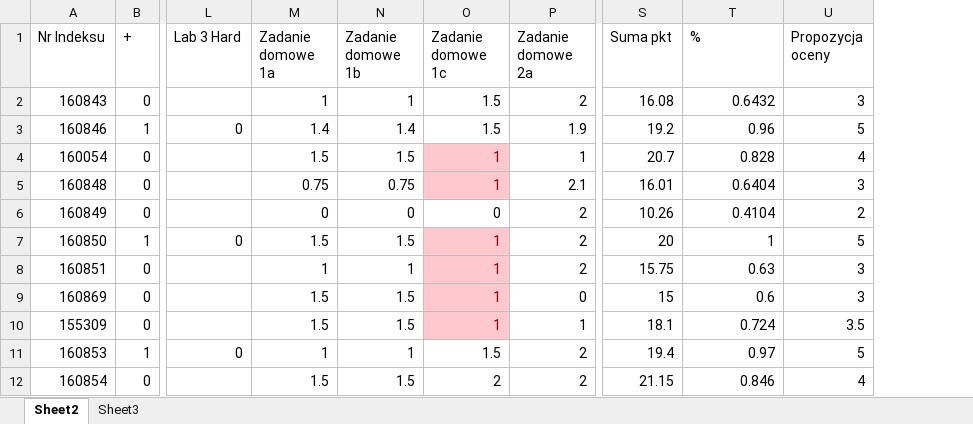
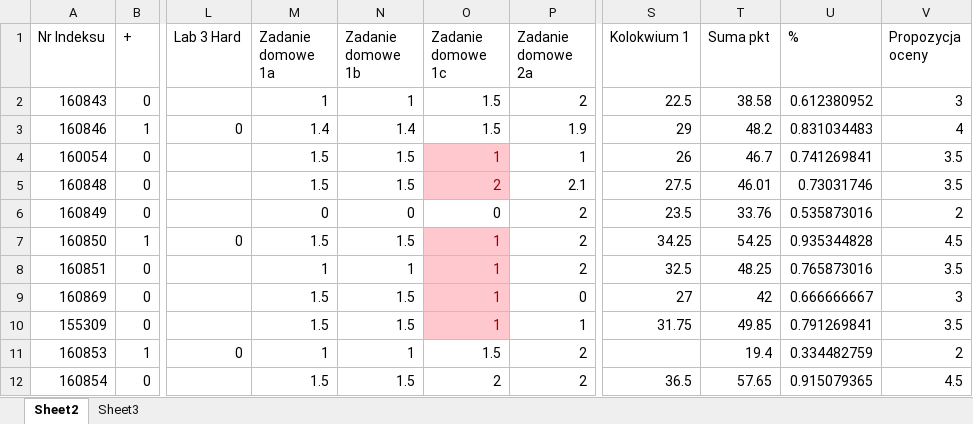
Before and after one commit to mpenarprz/InformatykaA1, an Excel workbook: Wyniki.xlsx, sheet Sheet2, drawn as a sheet; only a part is shown, gaps mark what is left out; values as stored, in another font and other column widths than the file's, no borders; charts and pictures and table styles not drawn; addresses are those after the commit; the diff covers the shown part only; the diff names each change by its address in the sheet, - before the commit and + after, or states it on an @@ line.

Commit message:
Wyniki

```diff
--- a/Wyniki.xlsx (sheet Sheet2)
+++ b/Wyniki.xlsx (sheet Sheet2)
+column S (Kolokwium 1), rows 2-12: 22.5 | 29 | 26 | 27.5 | 23.5 | 34.25 | 32.5 | 27 | 31.75 |  | 36.5
-T2 (Suma pkt): 16.08
+T2 (Suma pkt): 38.58
-U2 (%): 0.6432
+U2 (%): 0.612380952
-T3 (Suma pkt): 19.2
+T3 (Suma pkt): 48.2
-U3 (%): 0.96
+U3 (%): 0.831034483
-V3 (Propozycja oceny): 5
+V3 (Propozycja oceny): 4
-T4 (Suma pkt): 20.7
+T4 (Suma pkt): 46.7
-U4 (%): 0.828
+U4 (%): 0.741269841
-V4 (Propozycja oceny): 4
+V4 (Propozycja oceny): 3.5
-M5 (Zadanie domowe 1a): 0.75
+M5 (Zadanie domowe 1a): 1.5
-N5 (Zadanie domowe 1b): 0.75
+N5 (Zadanie domowe 1b): 1.5
-O5 (Zadanie domowe 1c): 1
+O5 (Zadanie domowe 1c): 2
-T5 (Suma pkt): 16.01
+T5 (Suma pkt): 46.01
-U5 (%): 0.6404
+U5 (%): 0.73031746
-V5 (Propozycja oceny): 3
+V5 (Propozycja oceny): 3.5
-T6 (Suma pkt): 10.26
+T6 (Suma pkt): 33.76
-U6 (%): 0.4104
+U6 (%): 0.535873016
-T7 (Suma pkt): 20
+T7 (Suma pkt): 54.25
-U7 (%): 1
+U7 (%): 0.935344828
-V7 (Propozycja oceny): 5
+V7 (Propozycja oceny): 4.5
-T8 (Suma pkt): 15.75
+T8 (Suma pkt): 48.25
-U8 (%): 0.63
+U8 (%): 0.765873016
-V8 (Propozycja oceny): 3
+V8 (Propozycja oceny): 3.5
-T9 (Suma pkt): 15
+T9 (Suma pkt): 42
-U9 (%): 0.6
+U9 (%): 0.666666667
-T10 (Suma pkt): 18.1
+T10 (Suma pkt): 49.85
-U10 (%): 0.724
+U10 (%): 0.791269841
-U11 (%): 0.97
+U11 (%): 0.334482759
-V11 (Propozycja oceny): 5
+V11 (Propozycja oceny): 2
-T12 (Suma pkt): 21.15
+T12 (Suma pkt): 57.65
-U12 (%): 0.846
+U12 (%): 0.915079365
-V12 (Propozycja oceny): 4
+V12 (Propozycja oceny): 4.5
```
Also changed, not shown: 14 edited cells elsewhere in this sheet, formulas that keep their value, charts or pictures, 3 other files.
